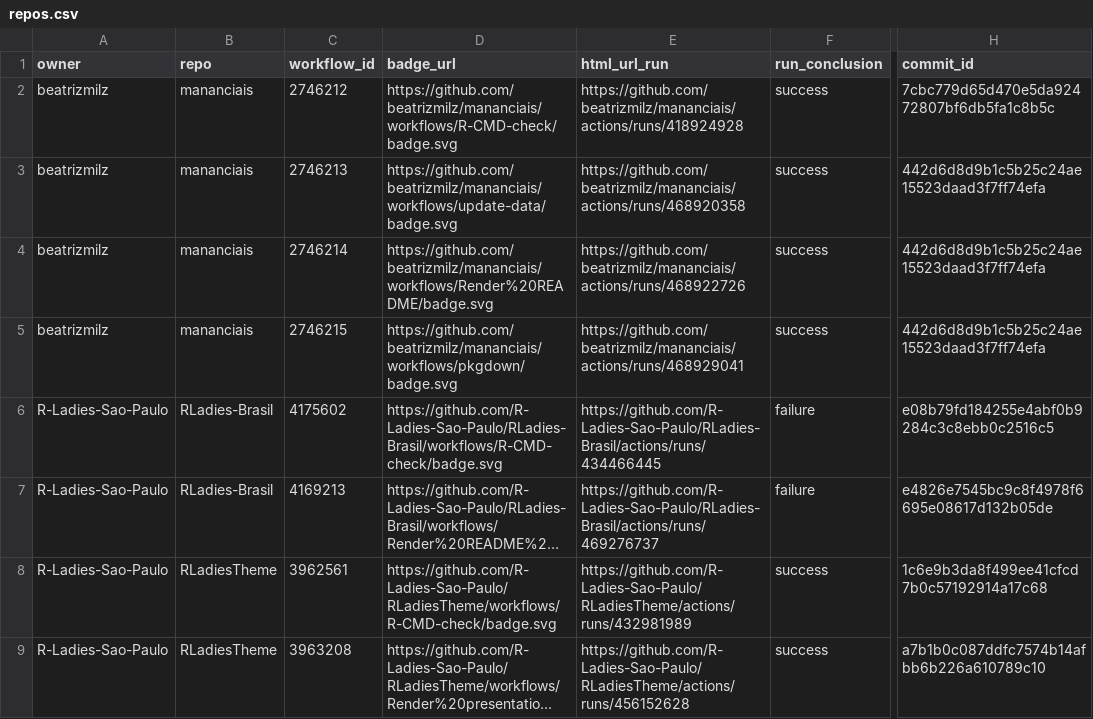
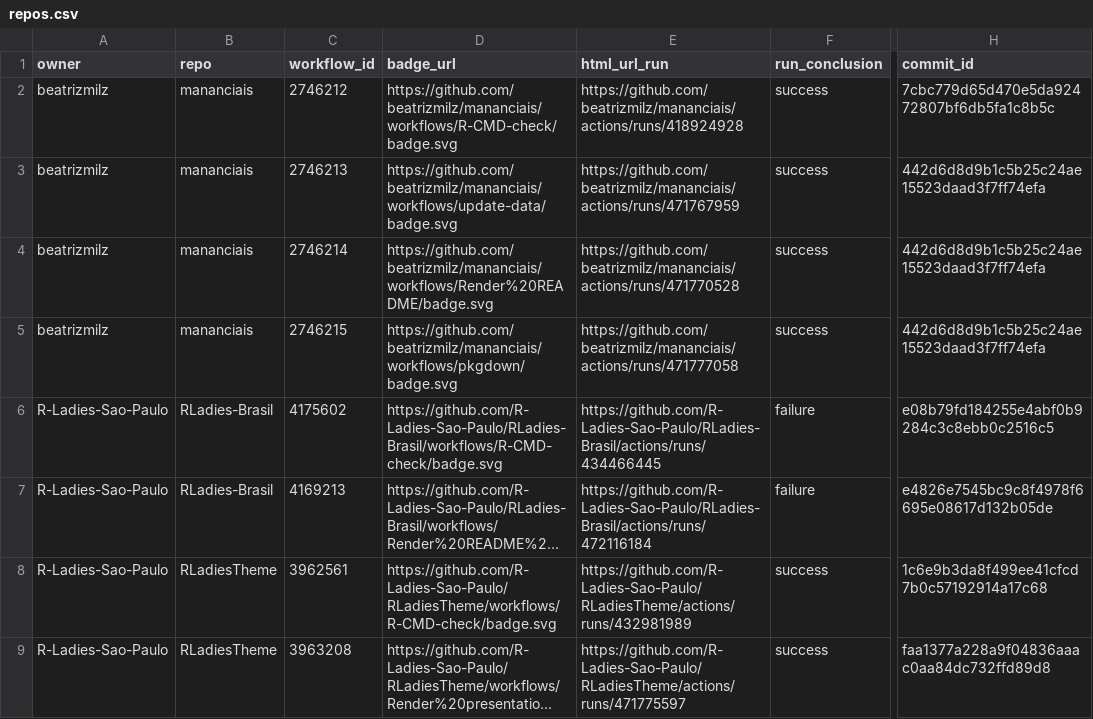
Before and after one commit to beatrizmilz/status, a CSV file: repos.csv, drawn as a sheet; only a part is shown, gaps mark what is left out; long unchanged cells end in …; the diff names each change by its address in the sheet, - before the commit and + after, or states it on an @@ line.

```diff
--- a/repos.csv
+++ b/repos.csv
-E3 (html_url_run): https://github.com/beatrizmilz/mananciais/actions/runs/468920358
+E3 (html_url_run): https://github.com/beatrizmilz/mananciais/actions/runs/471767959
-E4 (html_url_run): https://github.com/beatrizmilz/mananciais/actions/runs/468922726
+E4 (html_url_run): https://github.com/beatrizmilz/mananciais/actions/runs/471770528
-E5 (html_url_run): https://github.com/beatrizmilz/mananciais/actions/runs/468929041
+E5 (html_url_run): https://github.com/beatrizmilz/mananciais/actions/runs/471777058
-E7 (html_url_run): https://github.com/R-Ladies-Sao-Paulo/RLadies-Brasil/actions/runs/469276737
+E7 (html_url_run): https://github.com/R-Ladies-Sao-Paulo/RLadies-Brasil/actions/runs/472116184
-E9 (html_url_run): https://github.com/R-Ladies-Sao-Paulo/RLadiesTheme/actions/runs/456152628
+E9 (html_url_run): https://github.com/R-Ladies-Sao-Paulo/RLadiesTheme/actions/runs/471775597
-H9 (commit_id): a7b1b0c087ddfc7574b14afbb6b226a610789c10
+H9 (commit_id): faa1377a228a9f04836aaac0aa84dc732ffd89d8
```
Also changed, not shown: 1 other file.
